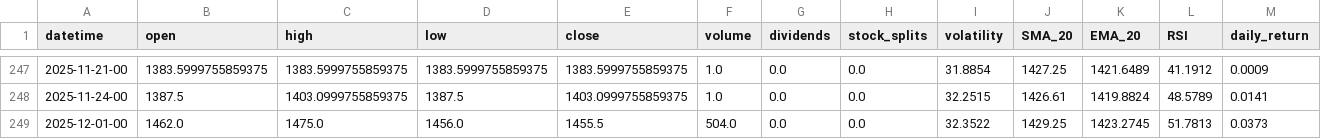
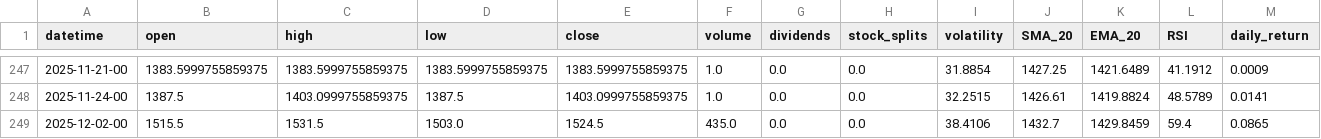
Before and after one commit to gedar1971/integrative_project_v, a CSV file: src/palladium/static/data/historical.csv, drawn as a sheet; only a part is shown, gaps mark what is left out; removed rows and columns are numbered as before the commit, all else as after; rows hold the shown columns only; the diff names each change by its address in the sheet, - before the commit and + after, or states it on an @@ line.

```diff
--- a/src/palladium/static/data/historical.csv
+++ b/src/palladium/static/data/historical.csv
-row 249: 2025-12-01-00 | 1462.0 | 1475.0 | 1456.0 | 1455.5 | 504.0 | 0.0 | 0.0 | 32.3522 | 1429.25 | 1423.2745 | 51.7813 | 0.0373
+row 249: 2025-12-02-00 | 1515.5 | 1531.5 | 1503.0 | 1524.5 | 435.0 | 0.0 | 0.0 | 38.4106 | 1432.7 | 1429.8459 | 59.4 | 0.0865
```
Also changed, not shown: src/palladium/static/data/predictions.csv, 3 other files.
